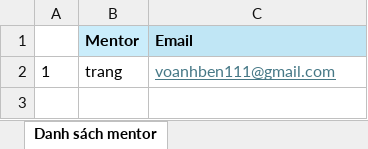
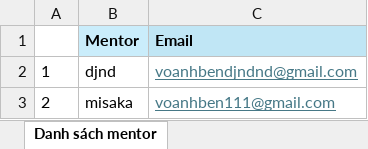
Before and after one commit to voanhbendjnd/f-group-making, an Excel workbook: server/DS_Mentor_email.xlsx, sheet Danh sách mentor, drawn as a sheet; values as stored, in another font and other column widths than the file's, no borders; the diff names each change by its address in the sheet, - before the commit and + after, or states it on an @@ line.

```diff
--- a/server/DS_Mentor_email.xlsx (sheet Danh sách mentor)
+++ b/server/DS_Mentor_email.xlsx (sheet Danh sách mentor)
-B2 (Mentor): trang
+B2 (Mentor): djnd
-C2 (Email): voanhben111@gmail.com
+C2 (Email): voanhbendjndnd@gmail.com
+row 3: 2 | misaka | voanhben111@gmail.com
```
Also changed, not shown: server/Xep Nhom.xlsx, 55 other files.
